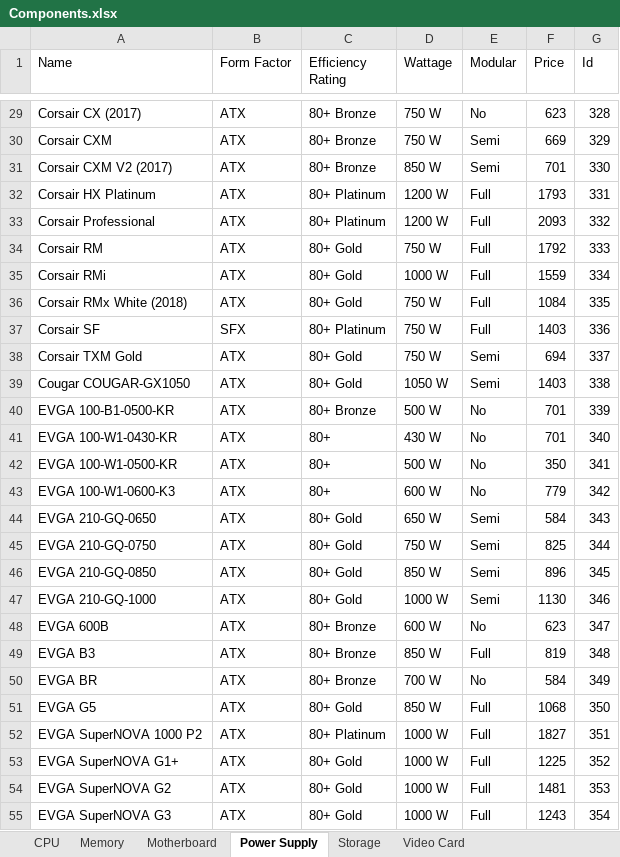
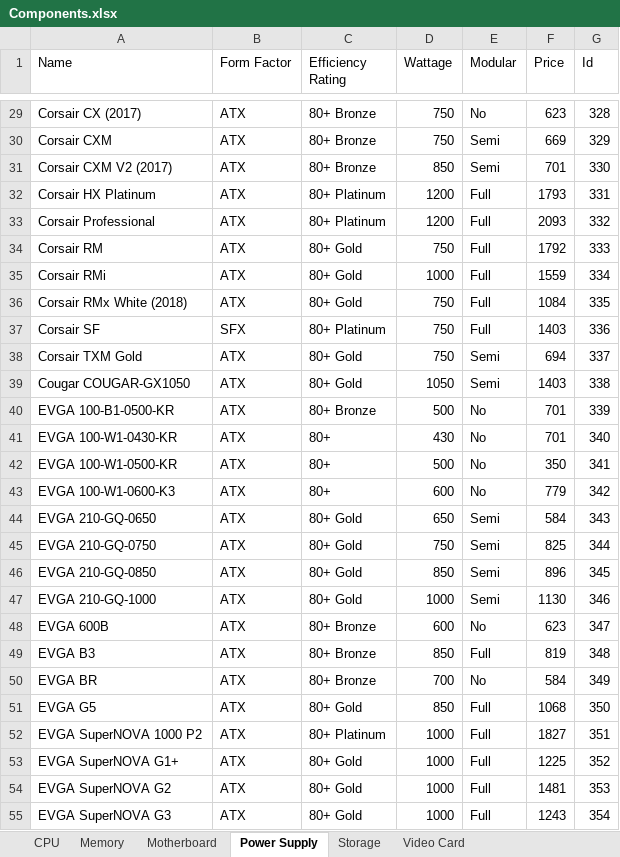
Before and after one commit to PackageCoding/Maker, an Excel workbook: pcmaker/Components.xlsx, sheet Power Supply, drawn as a sheet; only a part is shown, gaps mark what is left out; values as stored, in another font and other column widths than the file's, no borders; the diff covers the shown part only; the diff names each change by its address in the sheet, - before the commit and + after, or states it on an @@ line.

```diff
--- a/pcmaker/Components.xlsx (sheet Power Supply)
+++ b/pcmaker/Components.xlsx (sheet Power Supply)
-D29:D30 (Wattage): 750 W
+D29:D30 (Wattage): 750
-D31 (Wattage): 850 W
+D31 (Wattage): 850
-D32:D33 (Wattage): 1200 W
+D32:D33 (Wattage): 1200
-D34 (Wattage): 750 W
+D34 (Wattage): 750
-D35 (Wattage): 1000 W
+D35 (Wattage): 1000
-D36:D38 (Wattage): 750 W
+D36:D38 (Wattage): 750
-D39 (Wattage): 1050 W
+D39 (Wattage): 1050
-D40 (Wattage): 500 W
+D40 (Wattage): 500
-D41 (Wattage): 430 W
+D41 (Wattage): 430
-D42 (Wattage): 500 W
+D42 (Wattage): 500
-D43 (Wattage): 600 W
+D43 (Wattage): 600
-D44 (Wattage): 650 W
+D44 (Wattage): 650
-D45 (Wattage): 750 W
+D45 (Wattage): 750
-D46 (Wattage): 850 W
+D46 (Wattage): 850
-D47 (Wattage): 1000 W
+D47 (Wattage): 1000
-D48 (Wattage): 600 W
+D48 (Wattage): 600
-D49 (Wattage): 850 W
+D49 (Wattage): 850
-D50 (Wattage): 700 W
+D50 (Wattage): 700
-D51 (Wattage): 850 W
+D51 (Wattage): 850
-D52:D55 (Wattage): 1000 W
+D52:D55 (Wattage): 1000
```
Also changed, not shown: 73 edited cells elsewhere in this sheet.
